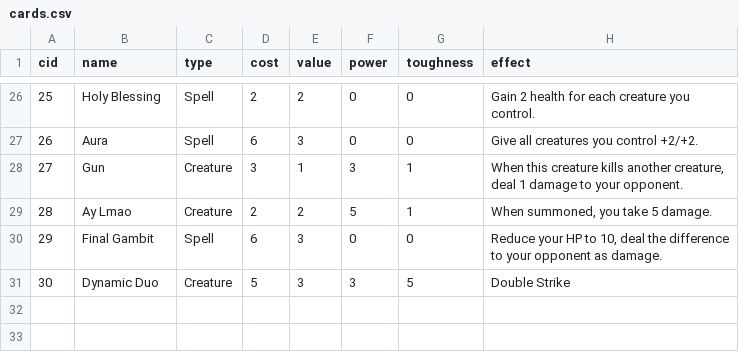
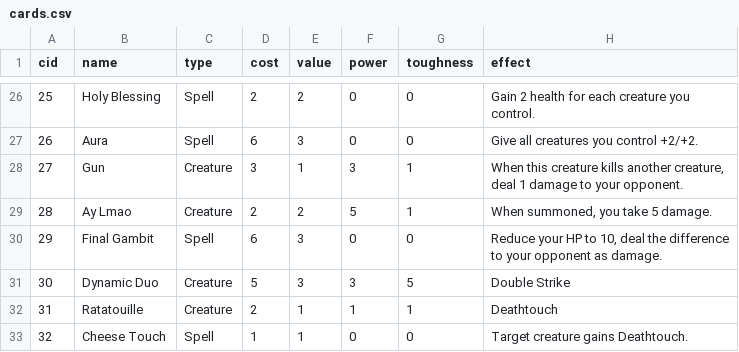
Before and after one commit to Innumii/speedcardgame, a CSV file: cards/cards.csv, drawn as a sheet; only a part is shown, gaps mark what is left out; the diff names each change by its address in the sheet, - before the commit and + after, or states it on an @@ line.

```diff
--- a/cards/cards.csv
+++ b/cards/cards.csv
+row 32: 31 | Ratatouille | Creature | 2 | 1 | 1 | 1 | Deathtouch
+row 33: 32 | Cheese Touch | Spell | 1 | 1 | 0 | 0 | Target creature gains Deathtouch.
```
Also changed, not shown: 14 other files.
